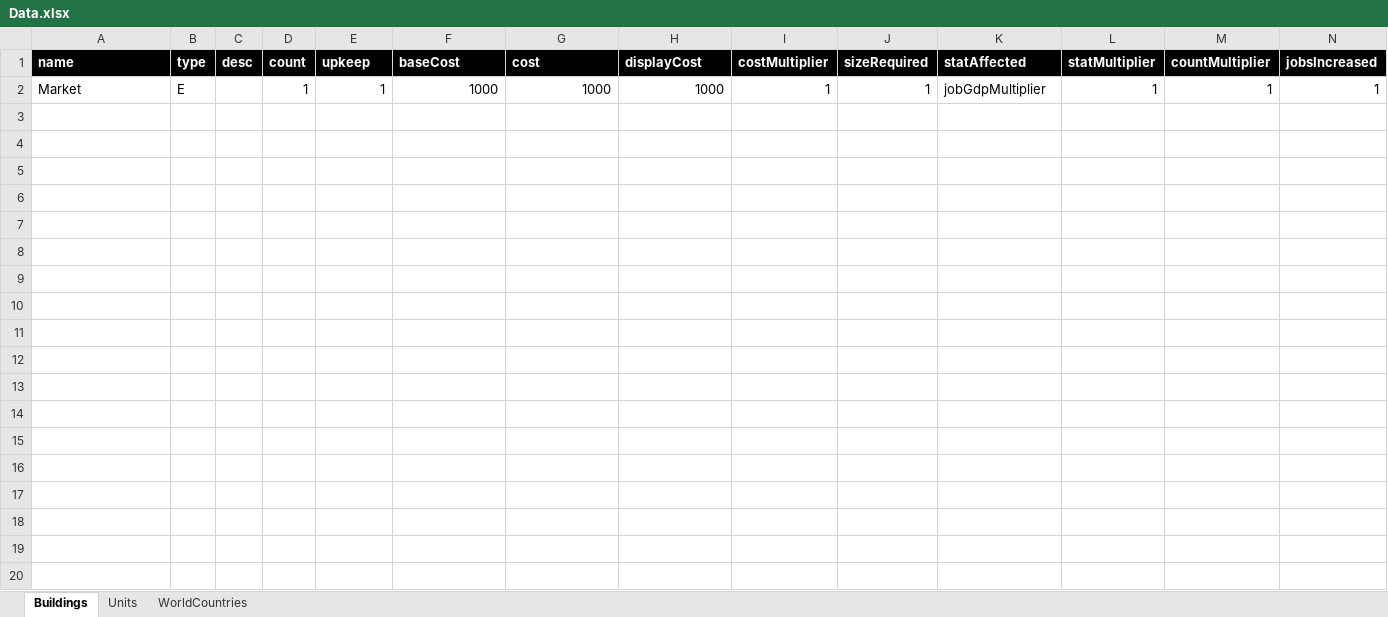
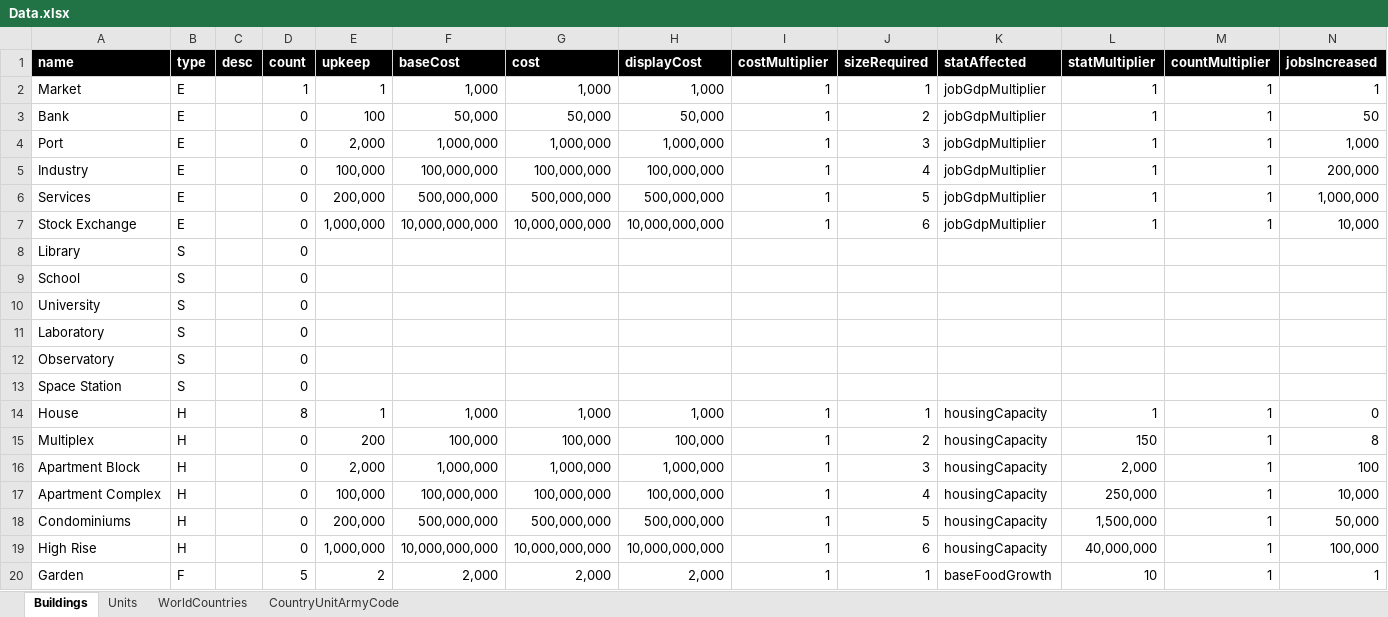
Before and after one commit to zhaolinxu/WorldConqueror, an Excel workbook: Notes/Data.xlsx, sheet Buildings, drawn as a sheet; only a part is shown; values as stored, in another font and other column widths than the file's, no borders; the diff covers the shown part only; the diff names each change by its address in the sheet, - before the commit and + after, or states it on an @@ line.

Commit message:
Added Excel Lookup[
Update Data and added function to read data from excel

```diff
--- a/Notes/Data.xlsx (sheet Buildings)
+++ b/Notes/Data.xlsx (sheet Buildings)
+sheet tab: CountryUnitArmyCode
-F2 (baseCost): 1000
+F2 (baseCost): 1,000
-G2 (cost): 1000
+G2 (cost): 1,000
-H2 (displayCost): 1000
+H2 (displayCost): 1,000
+row 3: Bank | E |  | 0 | 100 | 50,000 | 50,000 | 50,000 | 1 | 2 | jobGdpMultiplier | 1 | 1 | 50
+row 4: Port | E |  | 0 | 2,000 | 1,000,000 | 1,000,000 | 1,000,000 | 1 | 3 | jobGdpMultiplier | 1 | 1 | 1,000
+row 5: Industry | E |  | 0 | 100,000 | 100,000,000 | 100,000,000 | 100,000,000 | 1 | 4 | jobGdpMultiplier | 1 | 1 | 200,000
+row 6: Services | E |  | 0 | 200,000 | 500,000,000 | 500,000,000 | 500,000,000 | 1 | 5 | jobGdpMultiplier | 1 | 1 | 1,000,000
+row 7: Stock Exchange | E |  | 0 | 1,000,000 | 10,000,000,000 | 10,000,000,000 | 10,000,000,000 | 1 | 6 | jobGdpMultiplier | 1 | 1 | 10,000
+row 8: Library | S |  | 0
+row 9: School | S |  | 0
+row 10: University | S |  | 0
+row 11: Laboratory | S |  | 0
+row 12: Observatory | S |  | 0
+row 13: Space Station | S |  | 0
+row 14: House | H |  | 8 | 1 | 1,000 | 1,000 | 1,000 | 1 | 1 | housingCapacity | 1 | 1 | 0
+row 15: Multiplex | H |  | 0 | 200 | 100,000 | 100,000 | 100,000 | 1 | 2 | housingCapacity | 150 | 1 | 8
+row 16: Apartment Block | H |  | 0 | 2,000 | 1,000,000 | 1,000,000 | 1,000,000 | 1 | 3 | housingCapacity | 2,000 | 1 | 100
+row 17: Apartment Complex | H |  | 0 | 100,000 | 100,000,000 | 100,000,000 | 100,000,000 | 1 | 4 | housingCapacity | 250,000 | 1 | 10,000
+row 18: Condominiums | H |  | 0 | 200,000 | 500,000,000 | 500,000,000 | 500,000,000 | 1 | 5 | housingCapacity | 1,500,000 | 1 | 50,000
+row 19: High Rise | H |  | 0 | 1,000,000 | 10,000,000,000 | 10,000,000,000 | 10,000,000,000 | 1 | 6 | housingCapacity | 40,000,000 | 1 | 100,000
+row 20: Garden | F |  | 5 | 2 | 2,000 | 2,000 | 2,000 | 1 | 1 | baseFoodGrowth | 10 | 1 | 1
```
Also changed, not shown: 11 added rows elsewhere in this sheet, sheet WorldCountries, 3 other files.
